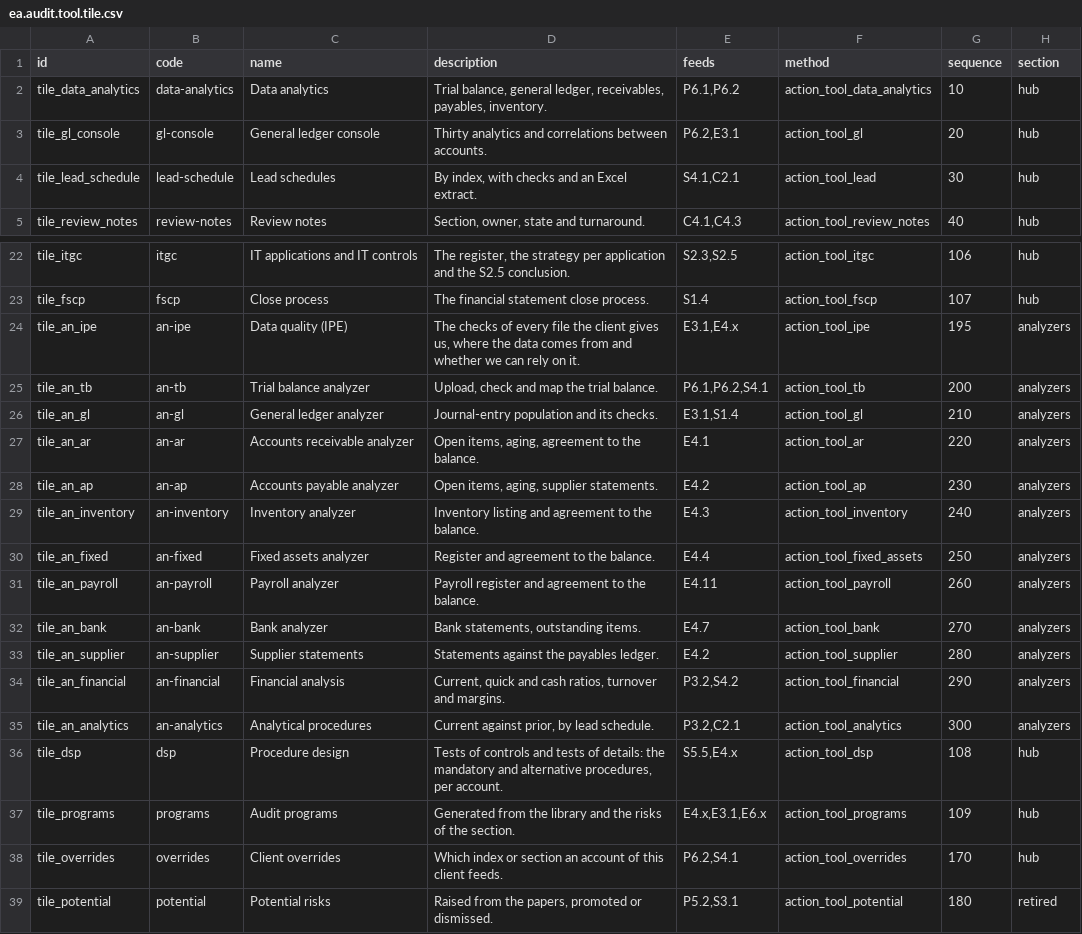
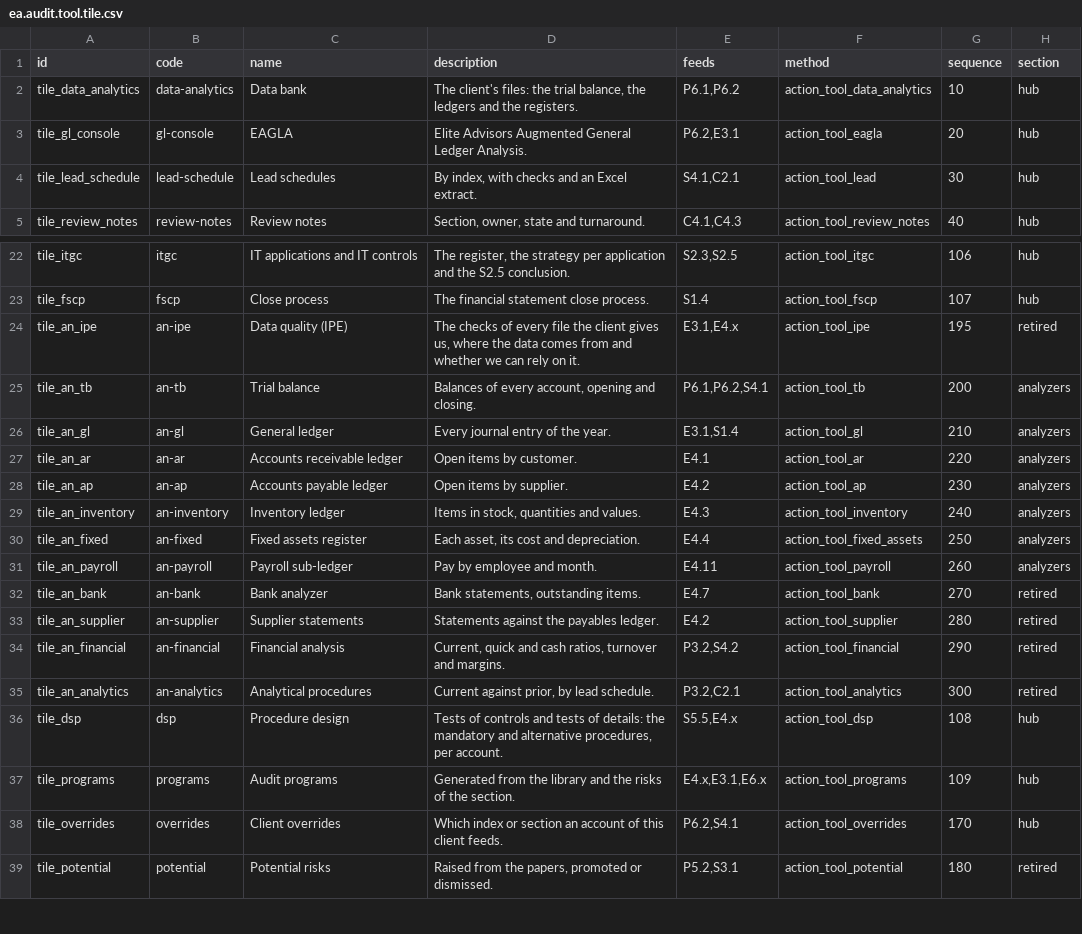
Before and after one commit to Nekoutb/auditisa-odoo, a CSV file: addons/ea_audit_tools/data/ea.audit.tool.tile.csv, drawn as a sheet; only a part is shown, gaps mark what is left out.

```diff
--- a/addons/ea_audit_tools/data/ea.audit.tool.tile.csv
+++ b/addons/ea_audit_tools/data/ea.audit.tool.tile.csv
@@ -1,4 +1,4 @@
 id,code,name,description,feeds,method,sequence,section
-tile_data_analytics,data-analytics,Data analytics,"Trial balance, general ledger, receivables, payables, inventory.","P6.1,P6.2",action_tool_data_analytics,10,hub
-tile_gl_console,gl-console,General ledger console,Thirty analytics and correlations between accounts.,"P6.2,E3.1",action_tool_gl,20,hub
+tile_data_analytics,data-analytics,Data bank,"The client's files: the trial balance, the ledgers and the registers.","P6.1,P6.2",action_tool_data_analytics,10,hub
+tile_gl_console,gl-console,EAGLA,Elite Advisors Augmented General Ledger Analysis.,"P6.2,E3.1",action_tool_eagla,20,hub
 tile_lead_schedule,lead-schedule,Lead schedules,"By index, with checks and an Excel extract.","S4.1,C2.1",action_tool_lead,30,hub
@@ -23,14 +23,14 @@ tile_itgc,itgc,IT applications and IT controls,"The register, the strategy per a
 tile_fscp,fscp,Close process,"The financial statement close process.","S1.4",action_tool_fscp,107,hub
-tile_an_ipe,an-ipe,Data quality (IPE),"The checks of every file the client gives us, where the data comes from and whether we can rely on it.","E3.1,E4.x",action_tool_ipe,195,analyzers
-tile_an_tb,an-tb,Trial balance analyzer,"Upload, check and map the trial balance.","P6.1,P6.2,S4.1",action_tool_tb,200,analyzers
-tile_an_gl,an-gl,General ledger analyzer,"Journal-entry population and its checks.","E3.1,S1.4",action_tool_gl,210,analyzers
-tile_an_ar,an-ar,Accounts receivable analyzer,"Open items, aging, agreement to the balance.","E4.1",action_tool_ar,220,analyzers
-tile_an_ap,an-ap,Accounts payable analyzer,"Open items, aging, supplier statements.","E4.2",action_tool_ap,230,analyzers
-tile_an_inventory,an-inventory,Inventory analyzer,"Inventory listing and agreement to the balance.","E4.3",action_tool_inventory,240,analyzers
-tile_an_fixed,an-fixed,Fixed assets analyzer,"Register and agreement to the balance.","E4.4",action_tool_fixed_assets,250,analyzers
-tile_an_payroll,an-payroll,Payroll analyzer,"Payroll register and agreement to the balance.","E4.11",action_tool_payroll,260,analyzers
-tile_an_bank,an-bank,Bank analyzer,"Bank statements, outstanding items.","E4.7",action_tool_bank,270,analyzers
-tile_an_supplier,an-supplier,Supplier statements,"Statements against the payables ledger.","E4.2",action_tool_supplier,280,analyzers
-tile_an_financial,an-financial,Financial analysis,"Current, quick and cash ratios, turnover and margins.","P3.2,S4.2",action_tool_financial,290,analyzers
-tile_an_analytics,an-analytics,Analytical procedures,"Current against prior, by lead schedule.","P3.2,C2.1",action_tool_analytics,300,analyzers
+tile_an_ipe,an-ipe,Data quality (IPE),"The checks of every file the client gives us, where the data comes from and whether we can rely on it.","E3.1,E4.x",action_tool_ipe,195,retired
+tile_an_tb,an-tb,Trial balance,"Balances of every account, opening and closing.","P6.1,P6.2,S4.1",action_tool_tb,200,analyzers
+tile_an_gl,an-gl,General ledger,Every journal entry of the year.,"E3.1,S1.4",action_tool_gl,210,analyzers
+tile_an_ar,an-ar,Accounts receivable ledger,Open items by customer.,E4.1,action_tool_ar,220,analyzers
+tile_an_ap,an-ap,Accounts payable ledger,Open items by supplier.,E4.2,action_tool_ap,230,analyzers
+tile_an_inventory,an-inventory,Inventory ledger,"Items in stock, quantities and values.",E4.3,action_tool_inventory,240,analyzers
+tile_an_fixed,an-fixed,Fixed assets register,"Each asset, its cost and depreciation.",E4.4,action_tool_fixed_assets,250,analyzers
+tile_an_payroll,an-payroll,Payroll sub-ledger,Pay by employee and month.,E4.11,action_tool_payroll,260,analyzers
+tile_an_bank,an-bank,Bank analyzer,"Bank statements, outstanding items.",E4.7,action_tool_bank,270,retired
+tile_an_supplier,an-supplier,Supplier statements,Statements against the payables ledger.,E4.2,action_tool_supplier,280,retired
+tile_an_financial,an-financial,Financial analysis,"Current, quick and cash ratios, turnover and margins.","P3.2,S4.2",action_tool_financial,290,retired
+tile_an_analytics,an-analytics,Analytical procedures,"Current against prior, by lead schedule.","P3.2,C2.1",action_tool_analytics,300,retired
 tile_dsp,dsp,Procedure design,"Tests of controls and tests of details: the mandatory and alternative procedures, per account.","S5.5,E4.x",action_tool_dsp,108,hub
```
Also changed, not shown: addons/ea_audit_tools/security/ir.model.access.csv, 50 other files.
